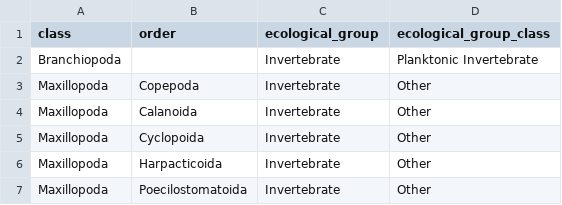
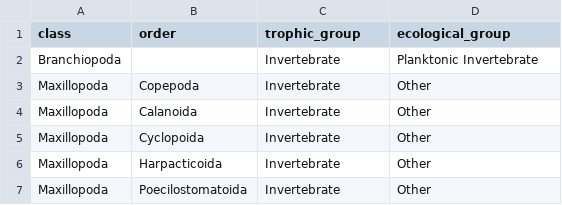
Before and after one commit to bcgov/wqbench, a CSV file: inst/extdata/trophic-group.csv, drawn as a sheet; only a part is shown.

Commit message:
updated trophic and ecological group column names

```diff
--- a/inst/extdata/trophic-group.csv
+++ b/inst/extdata/trophic-group.csv
@@ -1,2 +1,2 @@
-class,order,ecological_group,ecological_group_class
+class,order,trophic_group,ecological_group
 Branchiopoda,,Invertebrate,Planktonic Invertebrate
```
Also changed, not shown: 5 other files.
